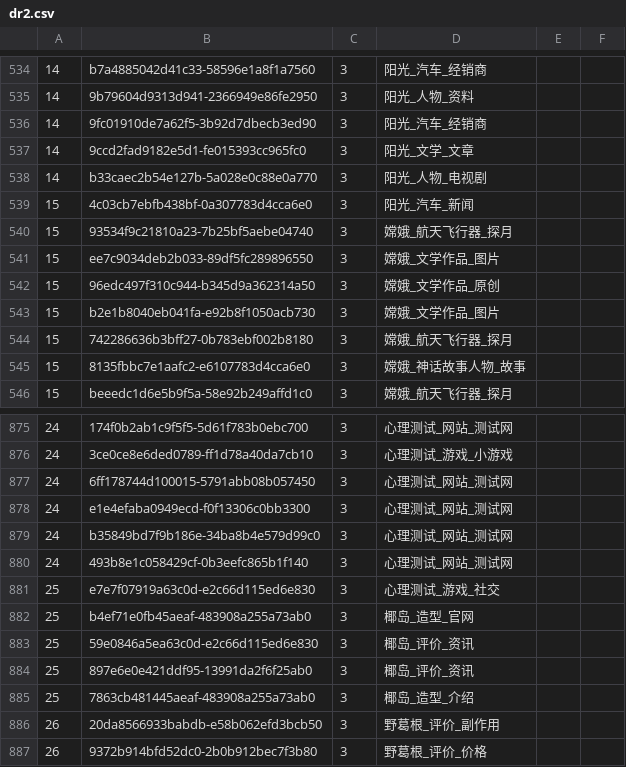
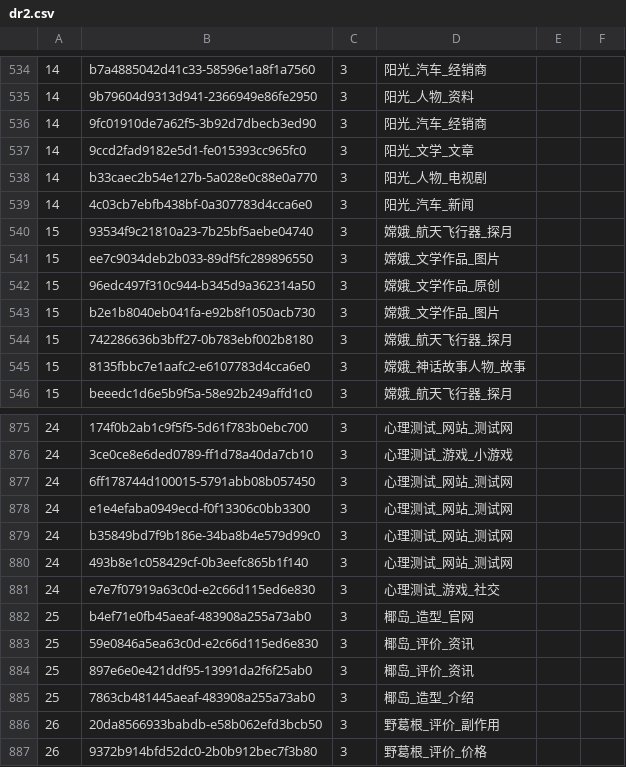
Before and after one commit to luochengleo/thuirwork, a CSV file: dr/chinese/data/csv/dr2.csv, drawn as a sheet; only a part is shown, gaps mark what is left out.

```diff
--- a/dr/chinese/data/csv/dr2.csv
+++ b/dr/chinese/data/csv/dr2.csv
@@ -538,3 +538,3 @@
 14,b33caec2b54e127b-5a028e0c88e0a770,3,阳光_人物_电视剧,,
-15,4c03cb7ebfb438bf-0a307783d4cca6e0,3,阳光_汽车_新闻,,
+14,4c03cb7ebfb438bf-0a307783d4cca6e0,3,阳光_汽车_新闻,,
 15,93534f9c21810a23-7b25bf5aebe04740,3,嫦娥_航天飞行器_探月,,
@@ -880,3 +880,3 @@
 24,493b8e1c058429cf-0b3eefc865b1f140,3,心理测试_网站_测试网,,
-25,e7e7f07919a63c0d-e2c66d115ed6e830,3,心理测试_游戏_社交,,
+24,e7e7f07919a63c0d-e2c66d115ed6e830,3,心理测试_游戏_社交,,
 25,b4ef71e0fb45aeaf-483908a255a73ab0,3,椰岛_造型_官网,,
```
Also changed, not shown: dr/english/data/csv/dr2.csv, sm/english/data/csv/task6.csv, 28 other files.
